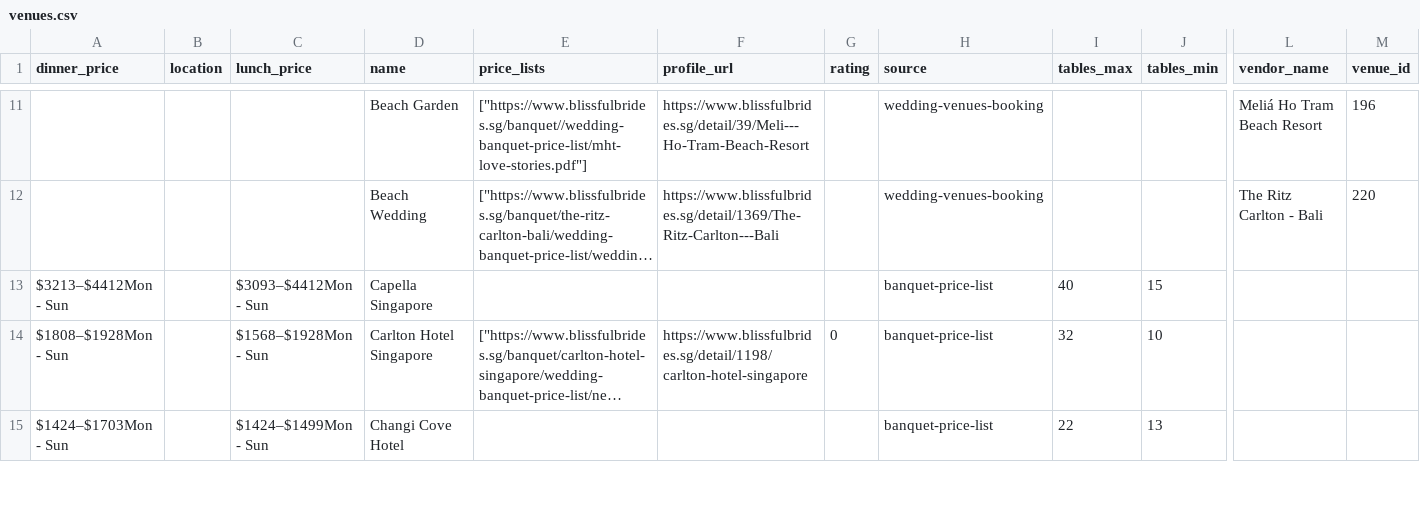
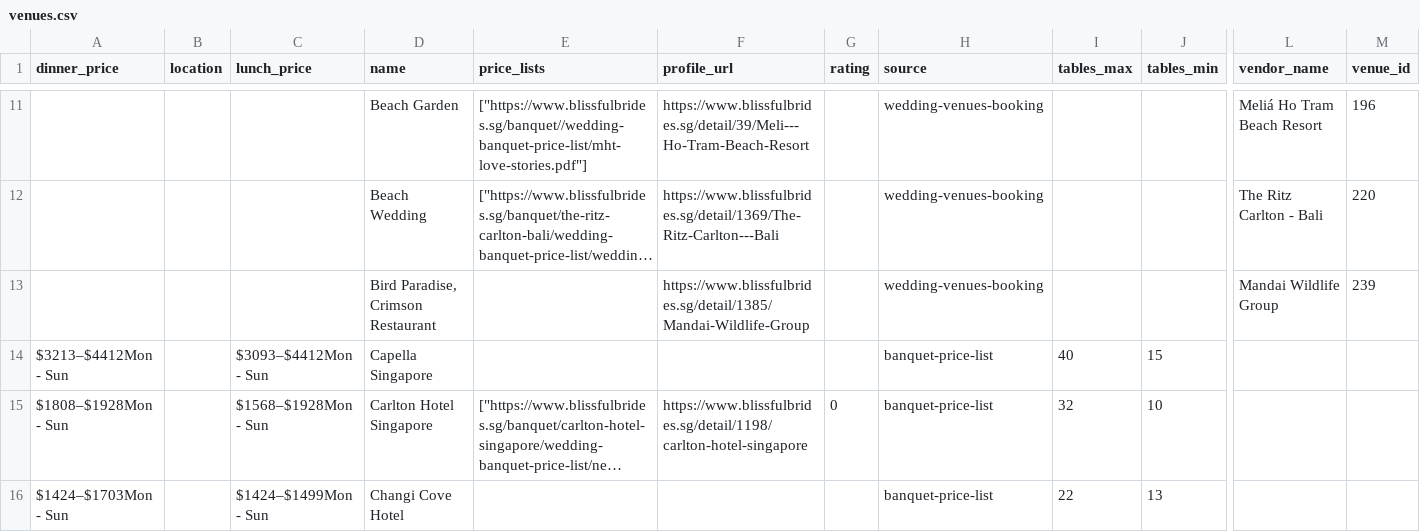
Before and after one commit to luarss/wedding-data, a CSV file: data/bb/venues.csv, drawn as a sheet; only a part is shown, gaps mark what is left out; long unchanged cells end in …; rows hold the shown columns only; the diff covers the shown part only; the diff names each change by its address in the sheet, - before the commit and + after, or states it on an @@ line.

```diff
--- a/data/bb/venues.csv
+++ b/data/bb/venues.csv
+row 13:  |  |  | Bird Paradise, Crimson Restaurant |  | https://www.blissfulbrides.sg/detail/1385/Mandai-Wildlife-Group |  | wedding-venues-booking |  |  | Mandai Wildlife Group | 239
```
Also changed, not shown: 3 added rows elsewhere in this file, data/bly/vendors.csv, 3 other files.
